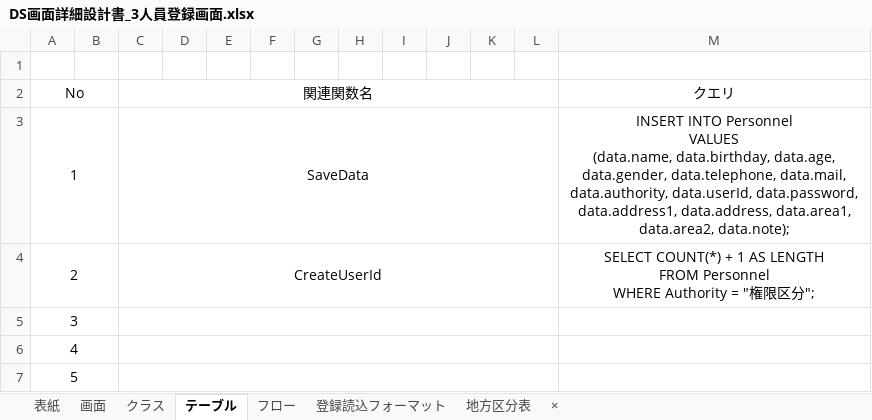
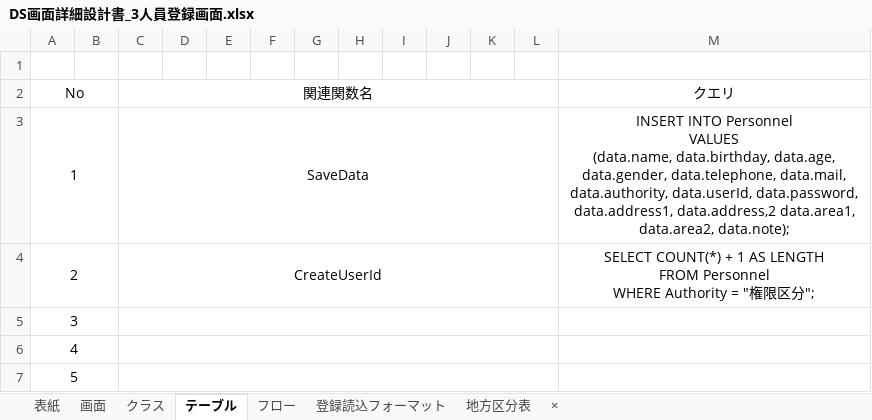
Before and after one commit to HasegawaTakatune/DeliverySystem, an Excel workbook: DS/001_設計書/002_詳細設計書/DS画面詳細設計書_3人員登録画面.xlsx, sheet テーブル, drawn as a sheet; values as stored, in another font and other column widths than the file's, no borders; the diff names each change by its address in the sheet, - before the commit and + after, or states it on an @@ line.

```diff
--- a/DS/001_設計書/002_詳細設計書/DS画面詳細設計書_3人員登録画面.xlsx (sheet テーブル)
+++ b/DS/001_設計書/002_詳細設計書/DS画面詳細設計書_3人員登録画面.xlsx (sheet テーブル)
-M3 (クエリ): …data.password, data.address1, data.address, data.area1, data.area2,…
+M3 (クエリ): …data.password, data.address1, data.address,2 data.area1, data.area2,…
```
Also changed, not shown: 2 other files.
